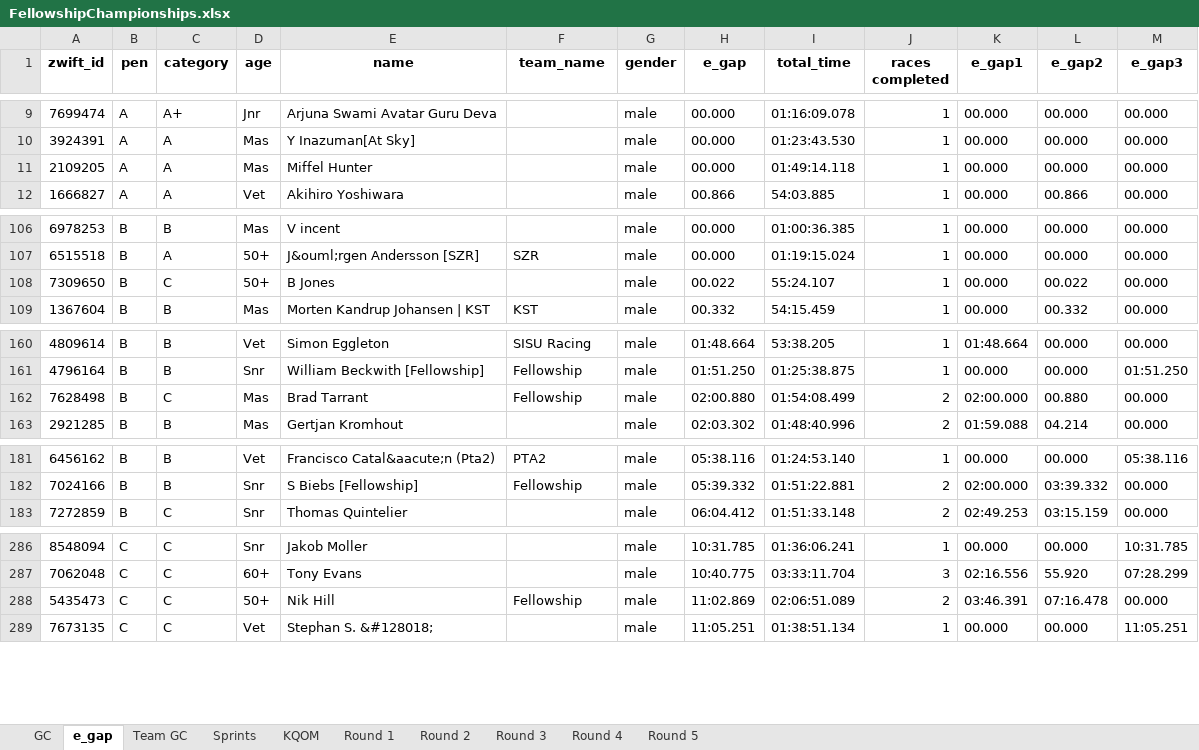
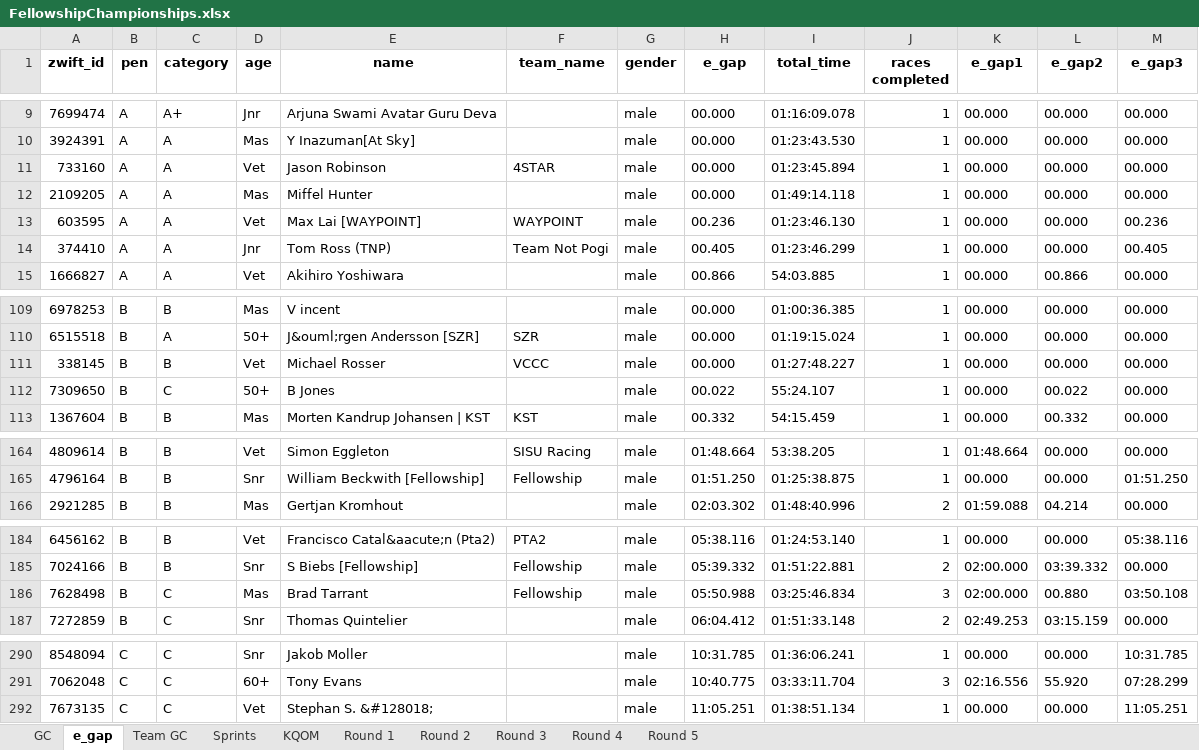
Before and after one commit to gleesonm1/FellowshipRaceSeries, an Excel workbook: FellowshipChampionships/FellowshipChampionships.xlsx, sheet e_gap, drawn as a sheet; only a part is shown, gaps mark what is left out; values as stored, in another font and other column widths than the file's, no borders; removed rows and columns are numbered as before the commit, all else as after; the diff covers the shown part only; the diff names each change by its address in the sheet, - before the commit and + after, or states it on an @@ line.

```diff
--- a/FellowshipChampionships/FellowshipChampionships.xlsx (sheet e_gap)
+++ b/FellowshipChampionships/FellowshipChampionships.xlsx (sheet e_gap)
+row 11: 733160 | A | A | Vet | Jason Robinson | 4STAR | male | 00.000 | 01:23:45.894 | 1 | 00.000 | 00.000 | 00.000
+row 13: 603595 | A | A | Vet | Max Lai [WAYPOINT] | WAYPOINT | male | 00.236 | 01:23:46.130 | 1 | 00.000 | 00.000 | 00.236
+row 14: 374410 | A | A | Jnr | Tom Ross (TNP) | Team Not Pogi | male | 00.405 | 01:23:46.299 | 1 | 00.000 | 00.000 | 00.405
+row 111: 338145 | B | B | Vet | Michael Rosser | VCCC | male | 00.000 | 01:27:48.227 | 1 | 00.000 | 00.000 | 00.000
-row 162: 7628498 | B | C | Mas | Brad Tarrant | Fellowship | male | 02:00.880 | 01:54:08.499 | 2 | 02:00.000 | 00.880 | 00.000
+row 186: 7628498 | B | C | Mas | Brad Tarrant | Fellowship | male | 05:50.988 | 03:25:46.834 | 3 | 02:00.000 | 00.880 | 03:50.108
-row 288: 5435473 | C | C | 50+ | Nik Hill | Fellowship | male | 11:02.869 | 02:06:51.089 | 2 | 03:46.391 | 07:16.478 | 00.000
```
Also changed, not shown: 1 added row and 9 edited cells elsewhere in this sheet, sheet Sprints, sheet KQOM, sheet GC, sheet Round 3, sheet Team GC, 1 other file.
